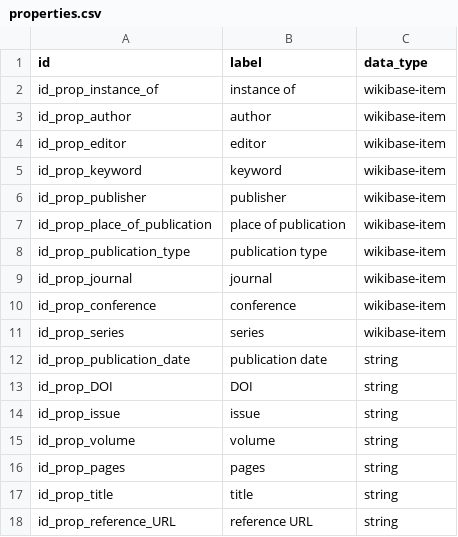
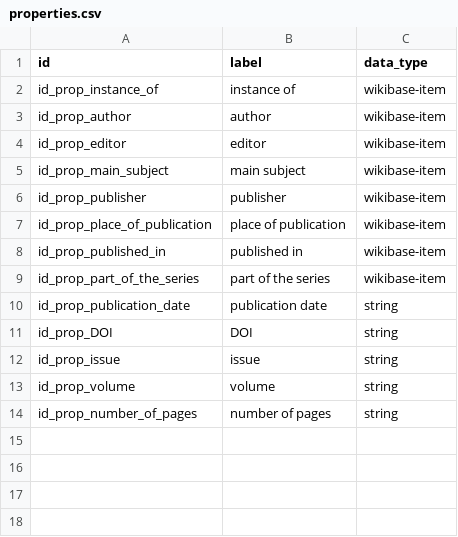
Before and after one commit to code-openness/Data, a CSV file: raw/sparql/properties.csv, drawn as a sheet.

```diff
--- a/raw/sparql/properties.csv
+++ b/raw/sparql/properties.csv
@@ -4,9 +4,7 @@ id_prop_author,author,wikibase-item
 id_prop_editor,editor,wikibase-item
-id_prop_keyword,keyword,wikibase-item
+id_prop_main_subject,main subject,wikibase-item
 id_prop_publisher,publisher,wikibase-item
 id_prop_place_of_publication,place of publication,wikibase-item
-id_prop_publication_type,publication type,wikibase-item
-id_prop_journal,journal,wikibase-item
-id_prop_conference,conference,wikibase-item
-id_prop_series,series,wikibase-item
+id_prop_published_in,published in,wikibase-item
+id_prop_part_of_the_series,part of the series,wikibase-item
 id_prop_publication_date,publication date,string
@@ -15,4 +13,2 @@ id_prop_issue,issue,string
 id_prop_volume,volume,string
-id_prop_pages,pages,string
-id_prop_title,title,string
-id_prop_reference_URL,reference URL,string
+id_prop_number_of_pages,number of pages,string
```
Also changed, not shown: raw/sparql/items_0.csv, 7 other files.
